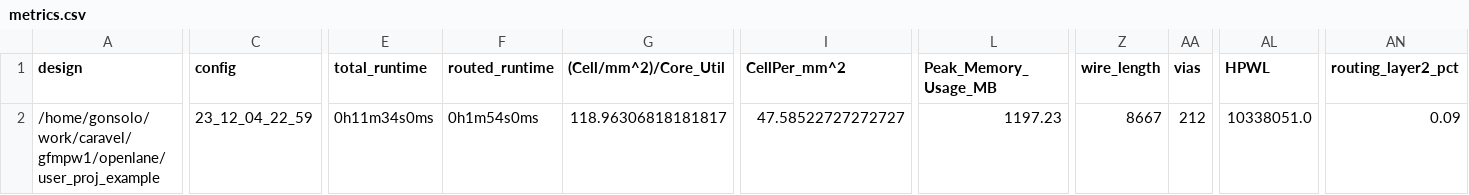
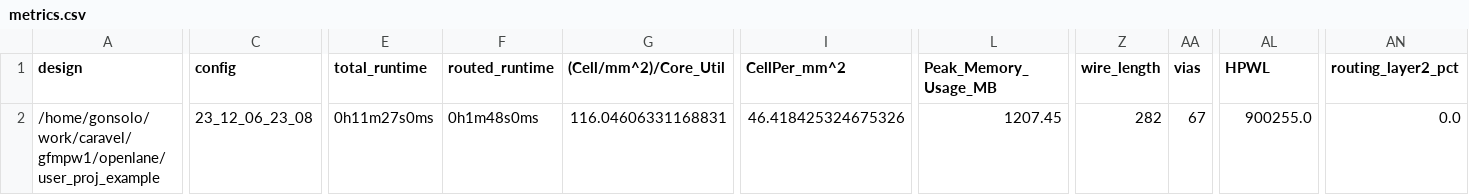
Before and after one commit to gonsolo/caravel_gfmpw1, a CSV file: signoff/user_proj_example/metrics.csv, drawn as a sheet; only a part is shown, gaps mark what is left out; the diff covers the shown part only; the diff names each change by its address in the sheet, - before the commit and + after, or states it on an @@ line.

Commit message:
Make user_proj_example.

```diff
--- a/signoff/user_proj_example/metrics.csv
+++ b/signoff/user_proj_example/metrics.csv
-C2 (config): 23_12_04_22_59
+C2 (config): 23_12_06_23_08
-E2 (total_runtime): 0h11m34s0ms
+E2 (total_runtime): 0h11m27s0ms
-F2 (routed_runtime): 0h1m54s0ms
+F2 (routed_runtime): 0h1m48s0ms
-G2 ((Cell/mm^2)/Core_Util): 118.96306818181817
+G2 ((Cell/mm^2)/Core_Util): 116.04606331168831
-I2 (CellPer_mm^2): 47.58522727272727
+I2 (CellPer_mm^2): 46.418425324675326
-L2 (Peak_Memory_Usage_MB): 1197.23
+L2 (Peak_Memory_Usage_MB): 1207.45
-Z2 (wire_length): 8667
+Z2 (wire_length): 282
-AA2 (vias): 212
+AA2 (vias): 67
-AL2 (HPWL): 10338051.0
+AL2 (HPWL): 900255.0
-AN2 (routing_layer2_pct): 0.09
+AN2 (routing_layer2_pct): 0.0
```
Also changed, not shown: 11 edited cells elsewhere in this file, 13 other files.
